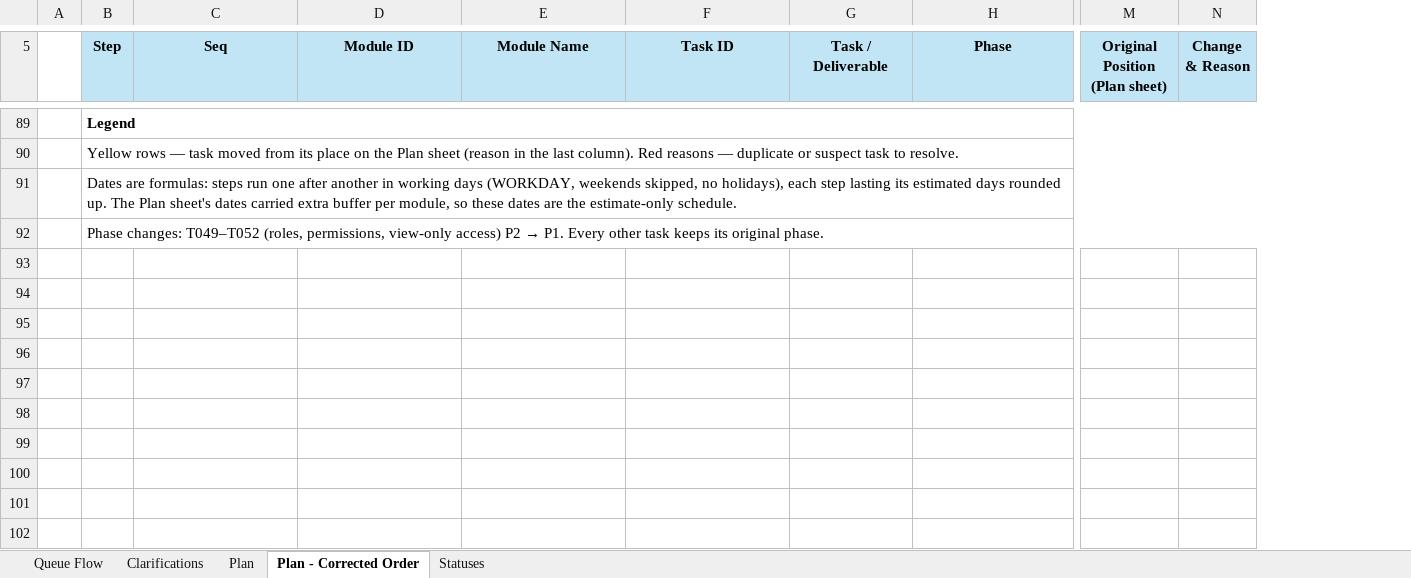
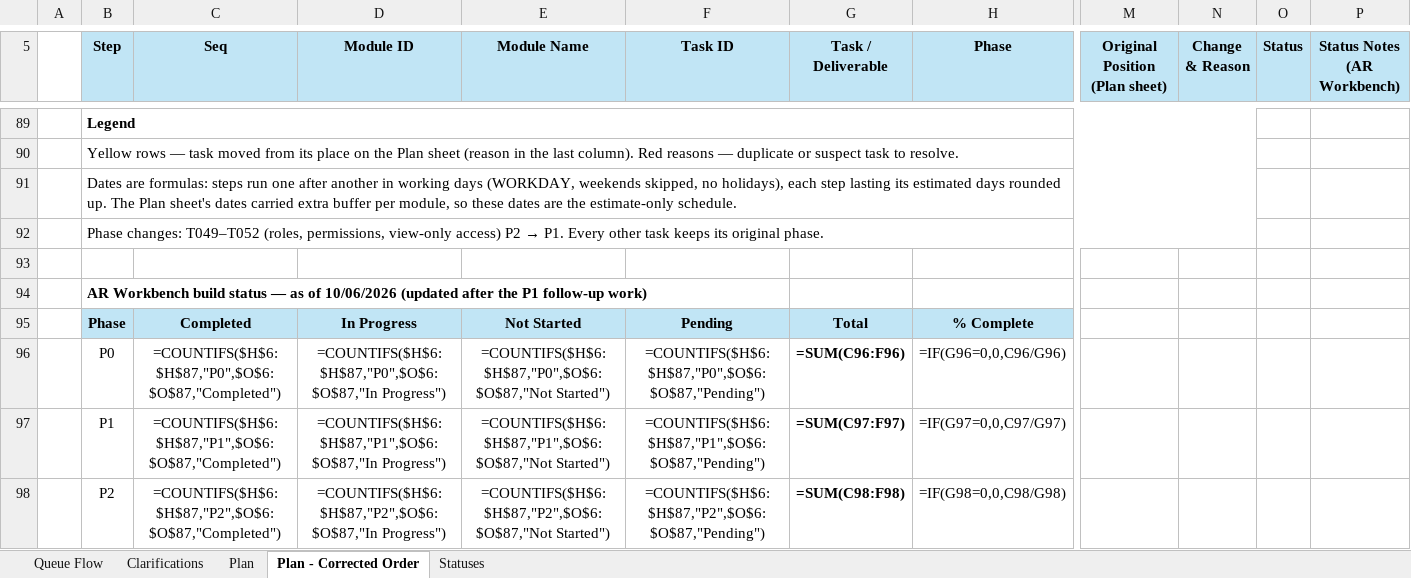
Before and after one commit to LRNDevteam/LRNMetricsApp, an Excel workbook: docs/Denial_WorkFlow/ARWorkflow_Redesign_Plan_v1.0_09.25.2026.xlsx, sheet Plan - Corrected Order, drawn as a sheet; only a part is shown, gaps mark what is left out; values as stored, in another font and other column widths than the file's, no borders; formulas without a stored value are shown as written; conditional formats not drawn; rows hold the shown columns only; the diff covers the shown part only; the diff names each change by its address in the sheet, - before the commit and + after, or states it on an @@ line.

```diff
--- a/docs/Denial_WorkFlow/ARWorkflow_Redesign_Plan_v1.0_09.25.2026.xlsx (sheet Plan - Corrected Order)
+++ b/docs/Denial_WorkFlow/ARWorkflow_Redesign_Plan_v1.0_09.25.2026.xlsx (sheet Plan - Corrected Order)
+column O (Status), empty
+column P (Status Notes (AR Workbench)), empty
+row 93: (empty)
+row 94:  | AR Workbench build status — as of 10/06/2026 (updated after the P1 follow-up work)
+row 95:  | Phase | Completed | In Progress | Not Started | Pending | Total | % Complete
+row 96:  | P0 | =COUNTIFS($H$6:$H$87,"P0",$O$6:$O$87,"Completed") | =COUNTIFS($H$6:$H$87,"P0",$O$6:$O$87,"In Progress") | =COUNTIFS($H$6:$H$87,"P0",$O$6:$O$87,"Not Started") | =COUNTIFS($H$6:$H$87,"P0",$O$6:$O$87,"Pending") | =SUM(C96:F96) | =IF(G96=0,0,C96/G96)
+row 97:  | P1 | =COUNTIFS($H$6:$H$87,"P1",$O$6:$O$87,"Completed") | =COUNTIFS($H$6:$H$87,"P1",$O$6:$O$87,"In Progress") | =COUNTIFS($H$6:$H$87,"P1",$O$6:$O$87,"Not Started") | =COUNTIFS($H$6:$H$87,"P1",$O$6:$O$87,"Pending") | =SUM(C97:F97) | =IF(G97=0,0,C97/G97)
+row 98:  | P2 | =COUNTIFS($H$6:$H$87,"P2",$O$6:$O$87,"Completed") | =COUNTIFS($H$6:$H$87,"P2",$O$6:$O$87,"In Progress") | =COUNTIFS($H$6:$H$87,"P2",$O$6:$O$87,"Not Started") | =COUNTIFS($H$6:$H$87,"P2",$O$6:$O$87,"Pending") | =SUM(C98:F98) | =IF(G98=0,0,C98/G98)
```
Also changed, not shown: 6 added rows elsewhere in this sheet, 54 other files.
